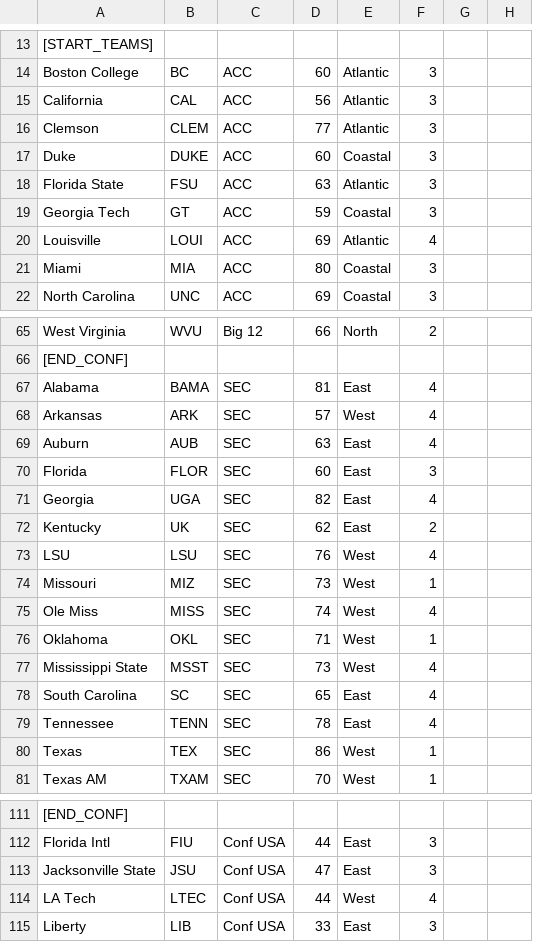
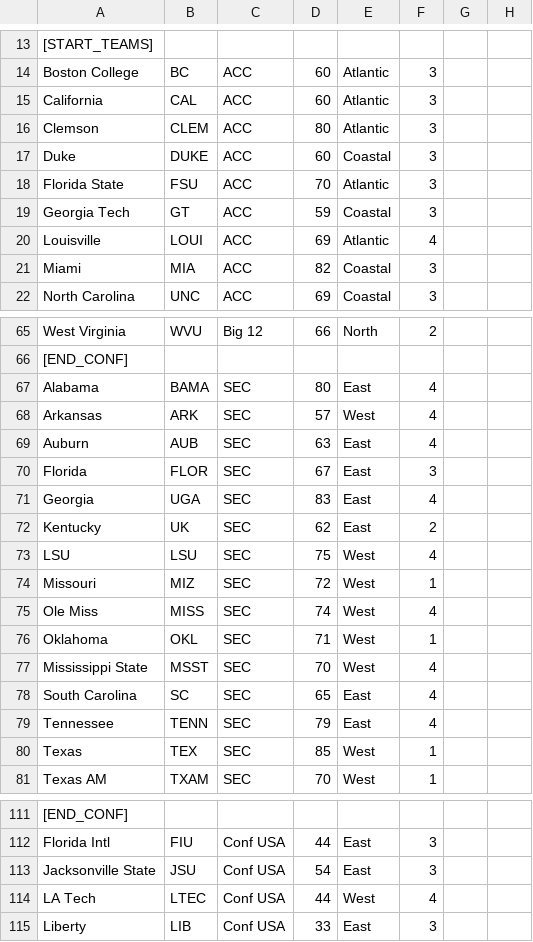
Before and after one commit to brad1323/CFCUNIFut, a CSV file: 2021-UniverseV1 - Future (1).csv, drawn as a sheet; only a part is shown, gaps mark what is left out; the diff covers the shown part only; the diff names each change by its address in the sheet, - before the commit and + after, or states it on an @@ line.

Commit message:
Update 2021-UniverseV1 - Future (1).csv

```diff
--- a/2021-UniverseV1 - Future (1).csv
+++ b/2021-UniverseV1 - Future (1).csv
-D15: 56
+D15: 60
-D16: 77
+D16: 80
-D18: 63
+D18: 70
-D21: 80
+D21: 82
-D67: 81
+D67: 80
-D70: 60
+D70: 67
-D71: 82
+D71: 83
-D73: 76
+D73: 75
-D74: 73
+D74: 72
-D77: 73
+D77: 70
-D79: 78
+D79: 79
-D80: 86
+D80: 85
-D113: 47
+D113: 54
```
Also changed, not shown: 7 edited cells elsewhere in this file.
